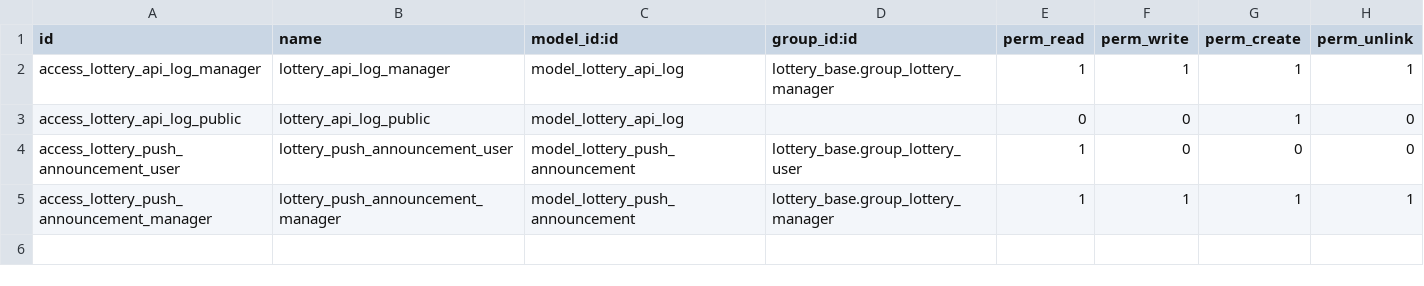
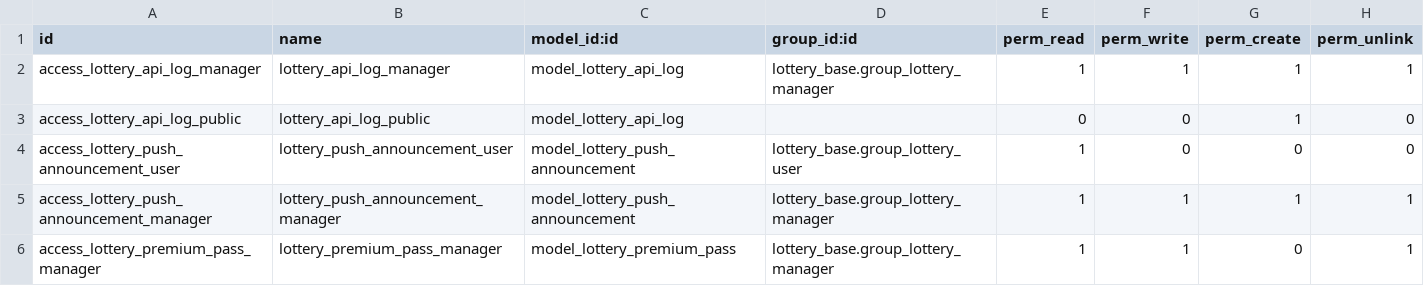
Before and after one commit to Ubesnel/lotoanalisis, a CSV file: lottery_api/security/ir.model.access.csv, drawn as a sheet.

Commit message:
nuevas loterias y premium

```diff
--- a/lottery_api/security/ir.model.access.csv
+++ b/lottery_api/security/ir.model.access.csv
@@ -5 +5,2 @@ access_lottery_push_announcement_user,lottery_push_announcement_user,model_lotte
 access_lottery_push_announcement_manager,lottery_push_announcement_manager,model_lottery_push_announcement,lottery_base.group_lottery_manager,1,1,1,1
+access_lottery_premium_pass_manager,lottery_premium_pass_manager,model_lottery_premium_pass,lottery_base.group_lottery_manager,1,1,0,1
```
Also changed, not shown: 26 other files.
